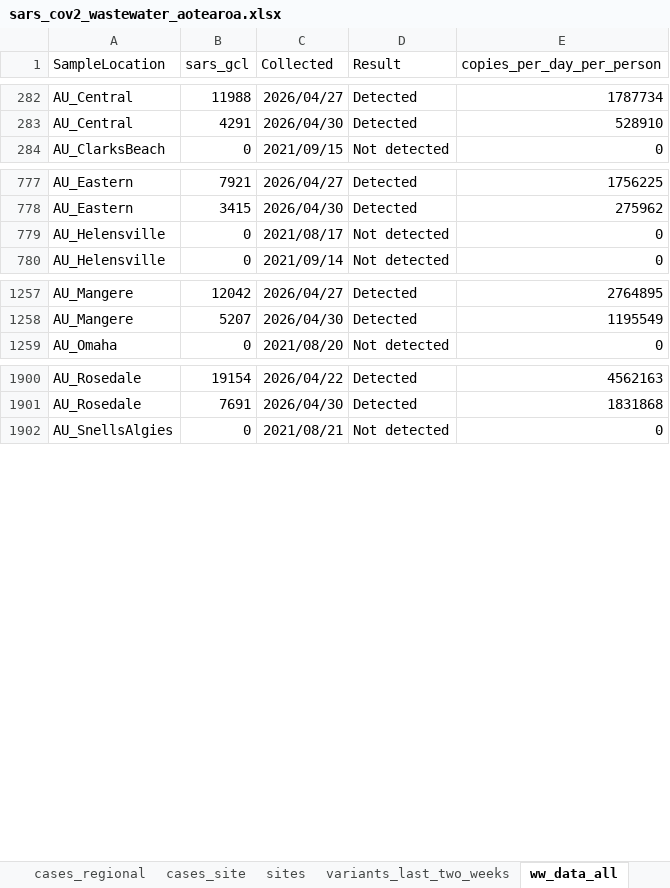
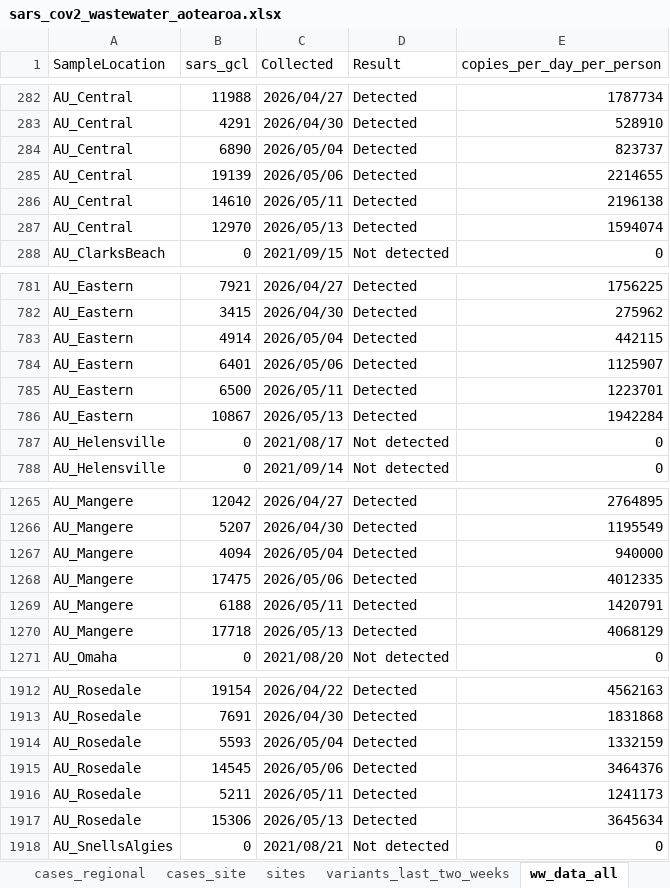
Before and after one commit to ESR-NZ/covid_in_wastewater, an Excel workbook: data/sars_cov2_wastewater_aotearoa.xlsx, sheet ww_data_all, drawn as a sheet; only a part is shown, gaps mark what is left out; values as stored, in another font and other column widths than the file's, no borders; table styles not drawn; the diff covers the shown part only; the diff names each change by its address in the sheet, - before the commit and + after, or states it on an @@ line.

Commit message:
Data for week ending 17 May 2026

```diff
--- a/data/sars_cov2_wastewater_aotearoa.xlsx (sheet ww_data_all)
+++ b/data/sars_cov2_wastewater_aotearoa.xlsx (sheet ww_data_all)
+row 284: AU_Central | 6890 | 2026/05/04 | Detected | 823737
+row 285: AU_Central | 19139 | 2026/05/06 | Detected | 2214655
+row 286: AU_Central | 14610 | 2026/05/11 | Detected | 2196138
+row 287: AU_Central | 12970 | 2026/05/13 | Detected | 1594074
+row 783: AU_Eastern | 4914 | 2026/05/04 | Detected | 442115
+row 784: AU_Eastern | 6401 | 2026/05/06 | Detected | 1125907
+row 785: AU_Eastern | 6500 | 2026/05/11 | Detected | 1223701
+row 786: AU_Eastern | 10867 | 2026/05/13 | Detected | 1942284
+row 1267: AU_Mangere | 4094 | 2026/05/04 | Detected | 940000
+row 1268: AU_Mangere | 17475 | 2026/05/06 | Detected | 4012335
+row 1269: AU_Mangere | 6188 | 2026/05/11 | Detected | 1420791
+row 1270: AU_Mangere | 17718 | 2026/05/13 | Detected | 4068129
+row 1914: AU_Rosedale | 5593 | 2026/05/04 | Detected | 1332159
+row 1915: AU_Rosedale | 14545 | 2026/05/06 | Detected | 3464376
+row 1916: AU_Rosedale | 5211 | 2026/05/11 | Detected | 1241173
+row 1917: AU_Rosedale | 15306 | 2026/05/13 | Detected | 3645634
```
Also changed, not shown: 32 added rows and 1 edited cell elsewhere in this sheet, sheet cases_regional, sheet ww_site, sheet cases_site, sheet ww_regional, sheet ww_national, sheet cases_national, 7 other files.
